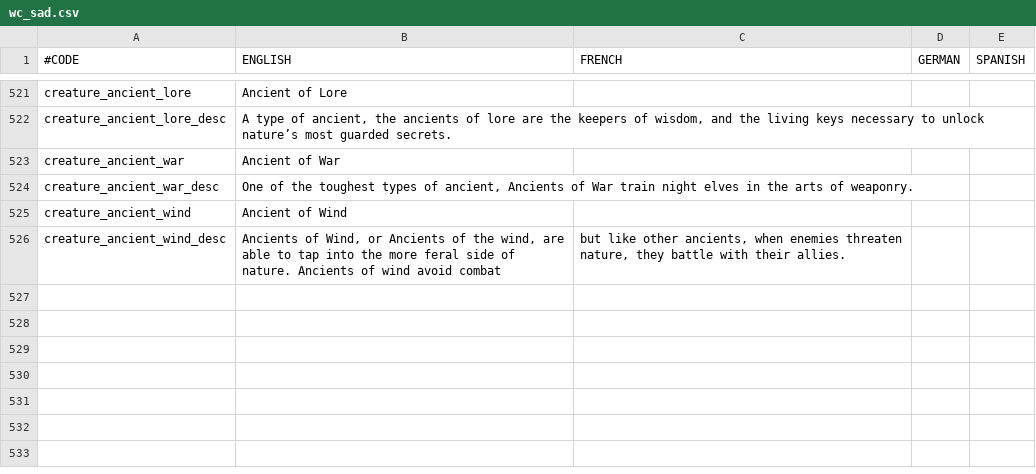
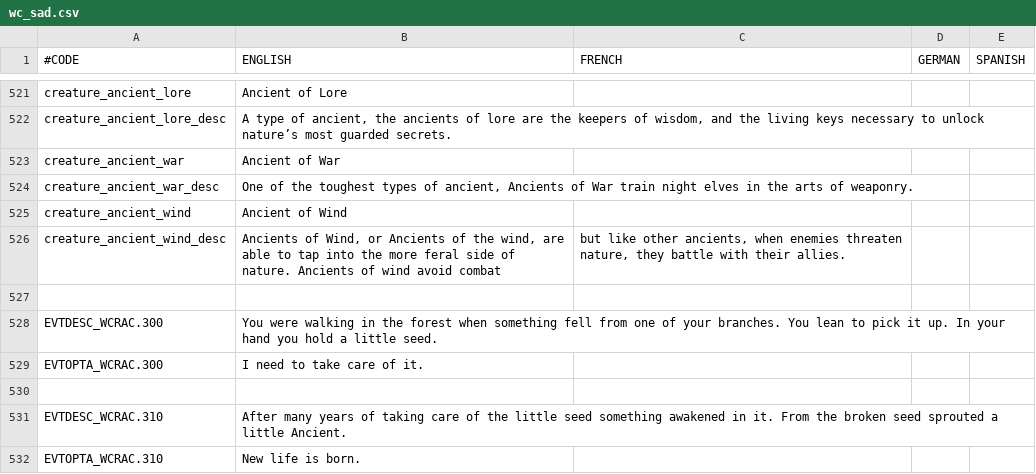
Before and after one commit to Warcraft-GoA-Development-Team/Warcraft-Guardians-of-Azeroth, a CSV file: localisation/wc_sad.csv, drawn as a sheet; only a part is shown, gaps mark what is left out; the diff names each change by its address in the sheet, - before the commit and + after, or states it on an @@ line.

```diff
--- a/localisation/wc_sad.csv
+++ b/localisation/wc_sad.csv
+row 527: (empty)
+row 528: EVTDESC_WCRAC.300 | You were walking in the forest when something fell from one of your branches. You lean to pick it up. In your hand you hold a little seed.
+row 529: EVTOPTA_WCRAC.300 | I need to take care of it.
+row 530: (empty)
+row 531: EVTDESC_WCRAC.310 | After many years of taking care of the little seed something awakened in it. From the broken seed sprouted a little Ancient.
+row 532: EVTOPTA_WCRAC.310 | New life is born.
```
Also changed, not shown: 2 other files.
